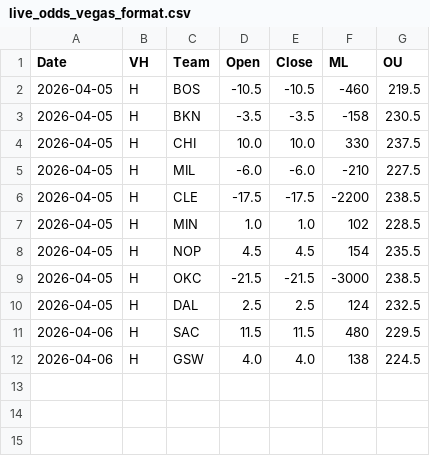
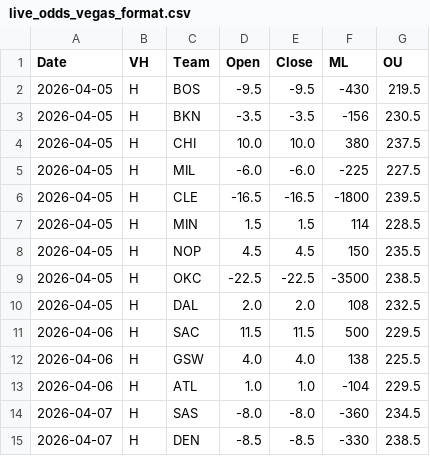
Before and after one commit to missionfromdog/bball-prediction, a CSV file: data/betting/live_odds_vegas_format.csv, drawn as a sheet.

```diff
--- a/data/betting/live_odds_vegas_format.csv
+++ b/data/betting/live_odds_vegas_format.csv
@@ -1,12 +1,15 @@
 Date,VH,Team,Open,Close,ML,OU
-2026-04-05,H,BOS,-10.5,-10.5,-460,219.5
-2026-04-05,H,BKN,-3.5,-3.5,-158,230.5
-2026-04-05,H,CHI,10.0,10.0,330,237.5
-2026-04-05,H,MIL,-6.0,-6.0,-210,227.5
-2026-04-05,H,CLE,-17.5,-17.5,-2200,238.5
-2026-04-05,H,MIN,1.0,1.0,102,228.5
-2026-04-05,H,NOP,4.5,4.5,154,235.5
-2026-04-05,H,OKC,-21.5,-21.5,-3000,238.5
-2026-04-05,H,DAL,2.5,2.5,124,232.5
-2026-04-06,H,SAC,11.5,11.5,480,229.5
-2026-04-06,H,GSW,4.0,4.0,138,224.5
+2026-04-05,H,BOS,-9.5,-9.5,-430,219.5
+2026-04-05,H,BKN,-3.5,-3.5,-156,230.5
+2026-04-05,H,CHI,10.0,10.0,380,237.5
+2026-04-05,H,MIL,-6.0,-6.0,-225,227.5
+2026-04-05,H,CLE,-16.5,-16.5,-1800,239.5
+2026-04-05,H,MIN,1.5,1.5,114,228.5
+2026-04-05,H,NOP,4.5,4.5,150,235.5
+2026-04-05,H,OKC,-22.5,-22.5,-3500,238.5
+2026-04-05,H,DAL,2.0,2.0,108,232.5
+2026-04-06,H,SAC,11.5,11.5,500,229.5
+2026-04-06,H,GSW,4.0,4.0,138,225.5
+2026-04-06,H,ATL,1.0,1.0,-104,229.5
+2026-04-07,H,SAS,-8.0,-8.0,-360,234.5
+2026-04-07,H,DEN,-8.5,-8.5,-330,238.5
```
Also changed, not shown: data/betting/live_odds_bookmakers_comparison.csv, data/betting/live_odds_latest.csv.
